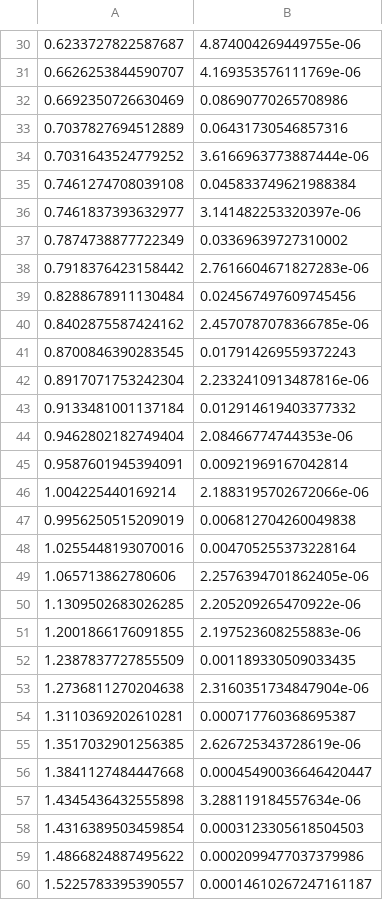
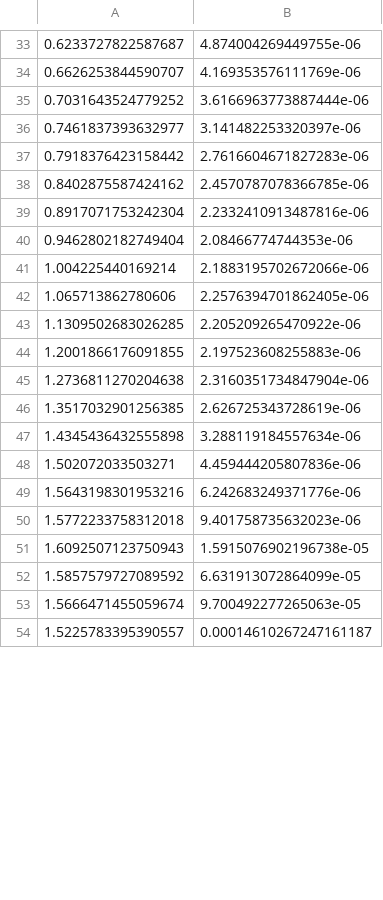
Before and after one commit to ryanbarouki/HNL_Dump, a CSV file: digitised_data/CHARM_tau.csv, drawn as a sheet; only a part is shown, gaps mark what is left out; the diff covers the shown part only.

Commit message:
more data and plots

```diff
--- a/digitised_data/CHARM_tau.csv
+++ b/digitised_data/CHARM_tau.csv
@@ -31,19 +34,9 @@
 0.6626253844590707,4.169353576111769e-06
-0.6692350726630469,0.08690770265708986
-0.7037827694512889,0.06431730546857316
 0.7031643524779252,3.6166963773887444e-06
-0.7461274708039108,0.045833749621988384
 0.7461837393632977,3.141482253320397e-06
-0.7874738877722349,0.03369639727310002
 0.7918376423158442,2.7616604671827283e-06
-0.8288678911130484,0.024567497609745456
 0.8402875587424162,2.4570787078366785e-06
-0.8700846390283545,0.017914269559372243
 0.8917071753242304,2.2332410913487816e-06
-0.9133481001137184,0.012914619403377332
 0.9462802182749404,2.08466774744353e-06
-0.9587601945394091,0.00921969167042814
 1.004225440169214,2.1883195702672066e-06
-0.9956250515209019,0.006812704260049838
-1.0255448193070016,0.004705255373228164
 1.065713862780606,2.2576394701862405e-06
@@ -51,10 +44,11 @@
 1.2001866176091855,2.197523608255883e-06
-1.2387837727855509,0.001189330509033435
 1.2736811270204638,2.3160351734847904e-06
-1.3110369202610281,0.000717760368695387
 1.3517032901256385,2.626725343728619e-06
-1.3841127484447668,0.00045490036646420447
 1.4345436432555898,3.288119184557634e-06
-1.4316389503459854,0.0003123305618504503
-1.4866824887495622,0.0002099477037379986
+1.502072033503271,4.459444205807836e-06
+1.5643198301953216,6.242683249371776e-06
+1.5772233758312018,9.401758735632023e-06
+1.6092507123750943,1.5915076902196738e-05
+1.5857579727089592,6.631913072864099e-05
+1.5666471455059674,9.700492277265063e-05
 1.5225783395390557,0.00014610267247161187
```
Also changed, not shown: 19 added rows, 6 removed rows and 3 moved rows elsewhere in this file, 3 other files.
